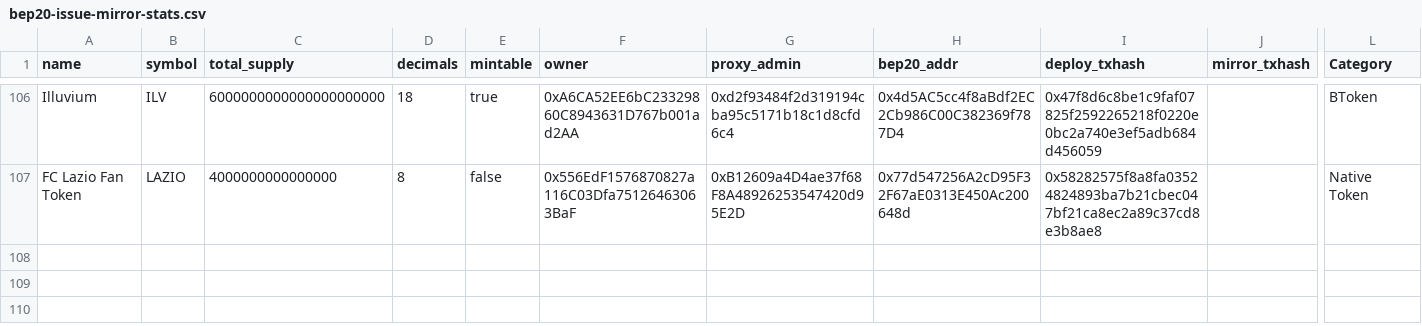
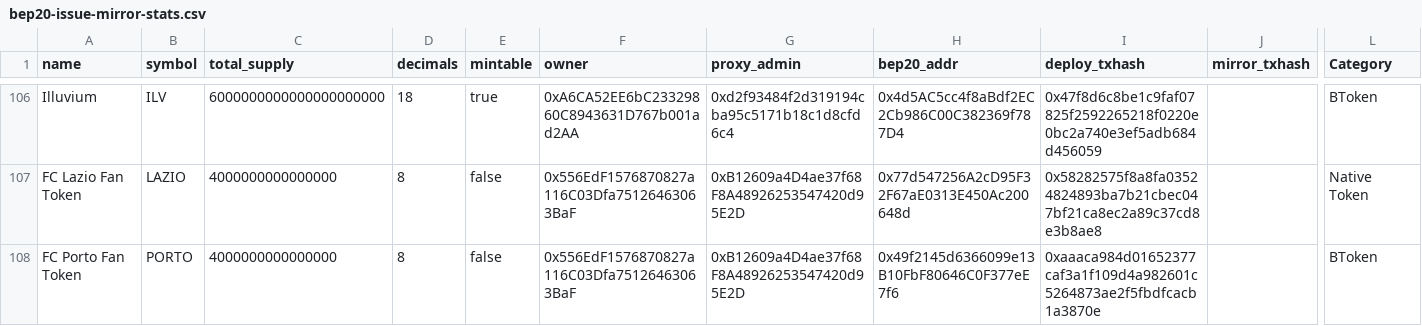
Before and after one commit to bnb-chain/bep20-issue-mirror-stats, a CSV file: bep20-issue-mirror-stats.csv, drawn as a sheet; only a part is shown, gaps mark what is left out; rows hold the shown columns only; the diff names each change by its address in the sheet, - before the commit and + after, or states it on an @@ line.

Commit message:
update stats

```diff
--- a/bep20-issue-mirror-stats.csv
+++ b/bep20-issue-mirror-stats.csv
+row 108: FC Porto Fan Token | PORTO | 4000000000000000 | 8 | false | 0x556EdF1576870827a116C03Dfa75126463063BaF | 0xB12609a4D4ae37f68F8A48926253547420d95E2D | 0x49f2145d6366099e13B10FbF80646C0F377eE7f6 | 0xaaaca984d01652377caf3a1f109d4a982601c5264873ae2f5fbdfcacb1a3870e |  | BToken
```
